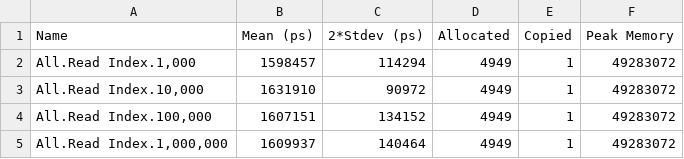
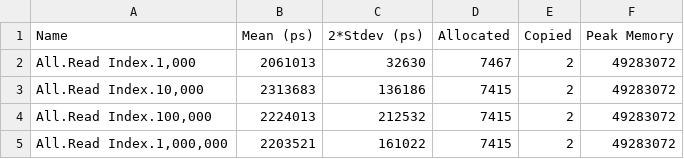
Before and after one commit to tbidne/safe-rm, a CSV file: benchmarks/bench.csv, drawn as a sheet.

Commit message:
Update benchmarks

```diff
--- a/benchmarks/bench.csv
+++ b/benchmarks/bench.csv
@@ -1,5 +1,5 @@
 Name,Mean (ps),2*Stdev (ps),Allocated,Copied,Peak Memory
-"All.Read Index.1,000",1598457,114294,4949,1,49283072
-"All.Read Index.10,000",1631910,90972,4949,1,49283072
-"All.Read Index.100,000",1607151,134152,4949,1,49283072
-"All.Read Index.1,000,000",1609937,140464,4949,1,49283072
+"All.Read Index.1,000",2061013,32630,7467,2,49283072
+"All.Read Index.10,000",2313683,136186,7415,2,49283072
+"All.Read Index.100,000",2224013,212532,7415,2,49283072
+"All.Read Index.1,000,000",2203521,161022,7415,2,49283072
```
Also changed, not shown: 2 other files.
